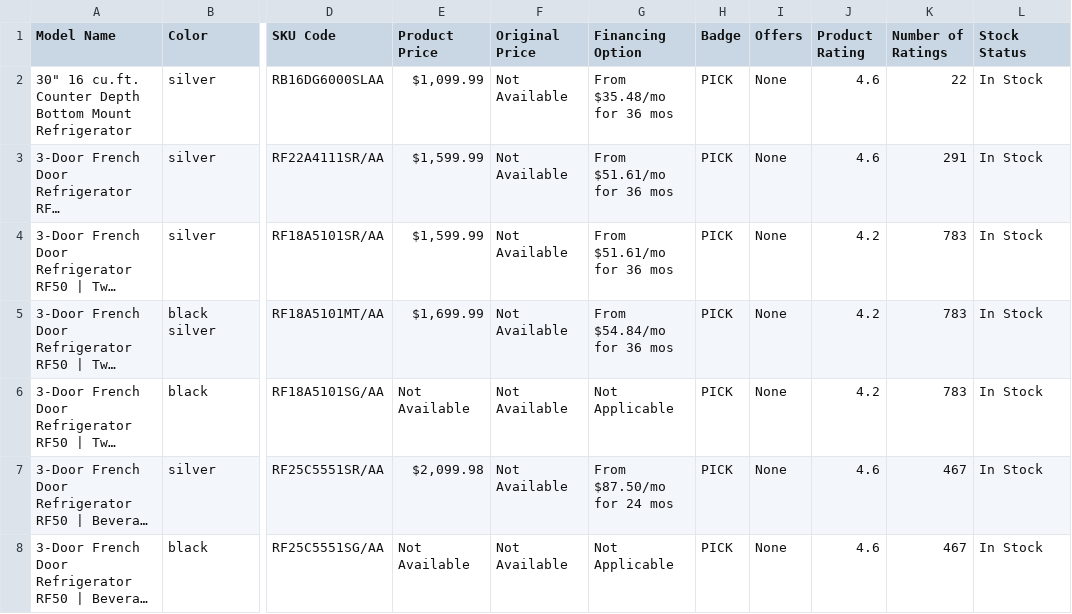
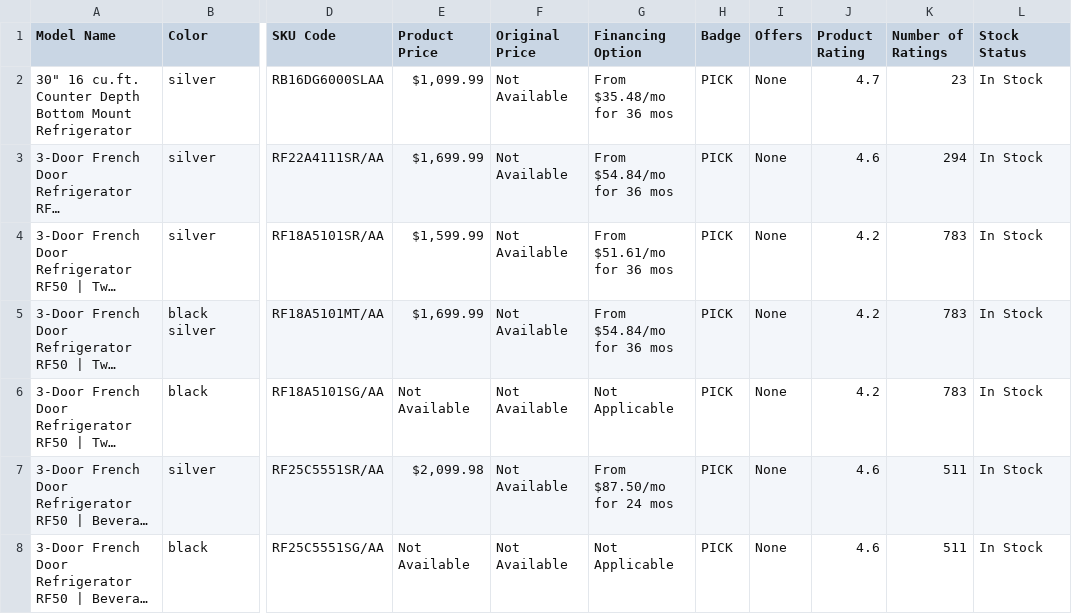
Before and after one commit to evrankos/samsung-web-scraping, a CSV file: scraped_data/Refrigerators/samsung_refrigerators.csv, drawn as a sheet; only a part is shown, gaps mark what is left out; long unchanged cells end in …; the diff covers the shown part only; the diff names each change by its address in the sheet, - before the commit and + after, or states it on an @@ line.

```diff
--- a/scraped_data/Refrigerators/samsung_refrigerators.csv
+++ b/scraped_data/Refrigerators/samsung_refrigerators.csv
-J2 (Product Rating): 4.6
+J2 (Product Rating): 4.7
-K2 (Number of Ratings): 22
+K2 (Number of Ratings): 23
-E3 (Product Price): $1,599.99
+E3 (Product Price): $1,699.99
-G3 (Financing Option): From $51.61/mo for 36 mos
+G3 (Financing Option): From $54.84/mo for 36 mos
-K3 (Number of Ratings): 291
+K3 (Number of Ratings): 294
-K7:K8 (Number of Ratings): 467
+K7:K8 (Number of Ratings): 511
```
Also changed, not shown: 3 added rows, 3 removed rows, 2 moved rows and 41 edited cells elsewhere in this file, scraped_data/Computers/samsung_computers.csv, scraped_data/Cooking_Appliances/samsung_cooking_appliances.csv, 10 other files.
